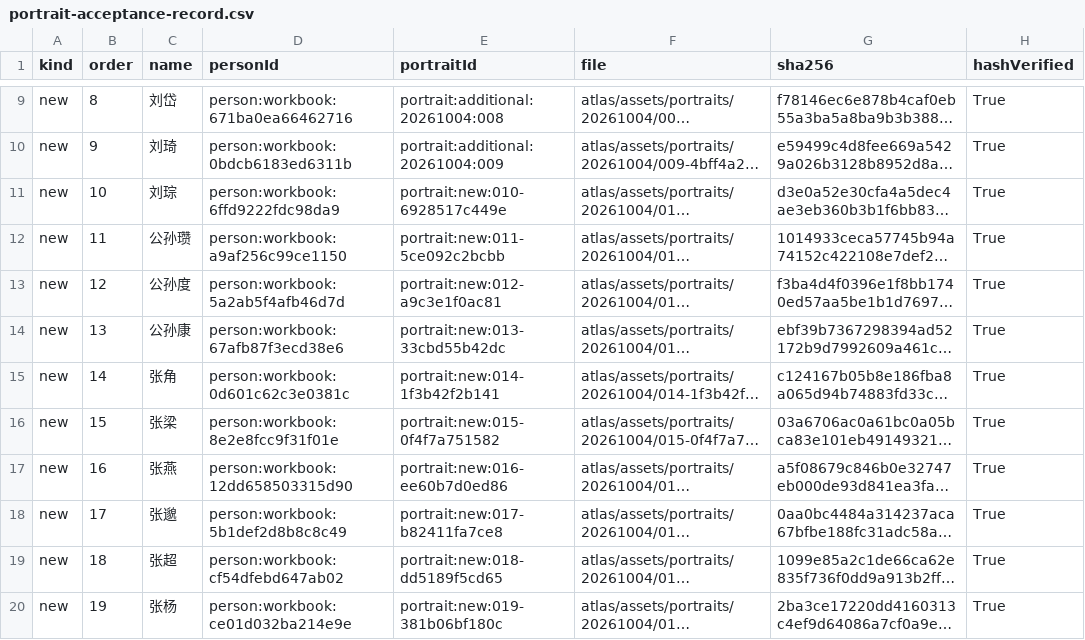
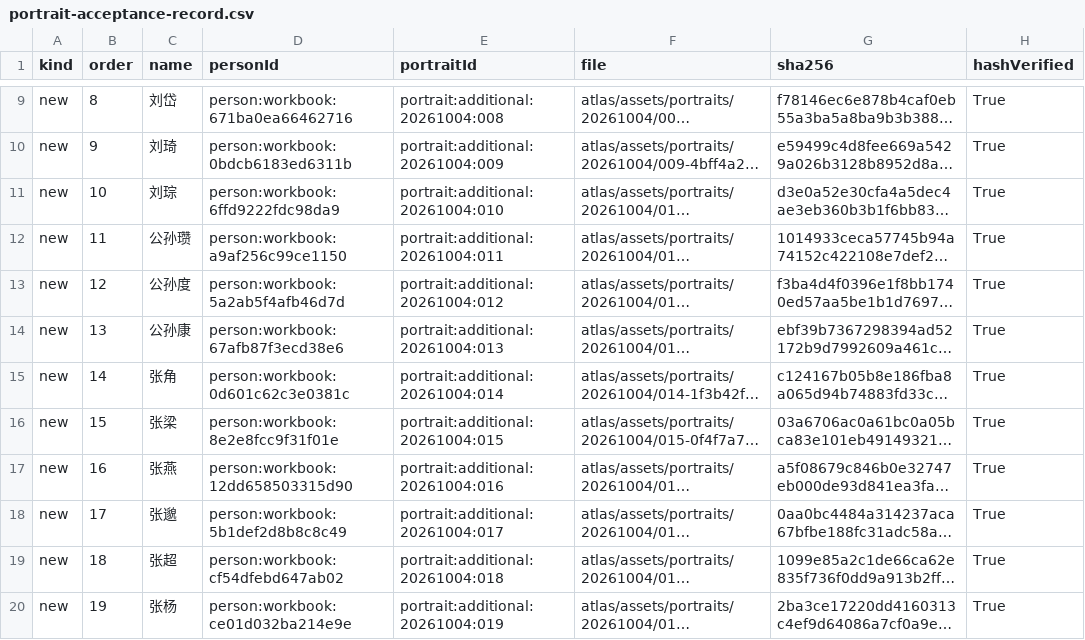
Before and after one commit to darrengavi3-cloud/TK-Lab, a CSV file: research/portrait-additions-20261004/portrait-acceptance-record.csv, drawn as a sheet; only a part is shown, gaps mark what is left out; long unchanged cells end in …; the diff covers the shown part only; the diff names each change by its address in the sheet, - before the commit and + after, or states it on an @@ line.

```diff
--- a/research/portrait-additions-20261004/portrait-acceptance-record.csv
+++ b/research/portrait-additions-20261004/portrait-acceptance-record.csv
-E11 (portraitId): portrait:new:010-6928517c449e
+E11 (portraitId): portrait:additional:20261004:010
-E12 (portraitId): portrait:new:011-5ce092c2bcbb
+E12 (portraitId): portrait:additional:20261004:011
-E13 (portraitId): portrait:new:012-a9c3e1f0ac81
+E13 (portraitId): portrait:additional:20261004:012
-E14 (portraitId): portrait:new:013-33cbd55b42dc
+E14 (portraitId): portrait:additional:20261004:013
-E15 (portraitId): portrait:new:014-1f3b42f2b141
+E15 (portraitId): portrait:additional:20261004:014
-E16 (portraitId): portrait:new:015-0f4f7a751582
+E16 (portraitId): portrait:additional:20261004:015
-E17 (portraitId): portrait:new:016-ee60b7d0ed86
+E17 (portraitId): portrait:additional:20261004:016
-E18 (portraitId): portrait:new:017-b82411fa7ce8
+E18 (portraitId): portrait:additional:20261004:017
-E19 (portraitId): portrait:new:018-dd5189f5cd65
+E19 (portraitId): portrait:additional:20261004:018
-E20 (portraitId): portrait:new:019-381b06bf180c
+E20 (portraitId): portrait:additional:20261004:019
```
Also changed, not shown: 4 added rows and 26 edited cells elsewhere in this file, 6 other files.
